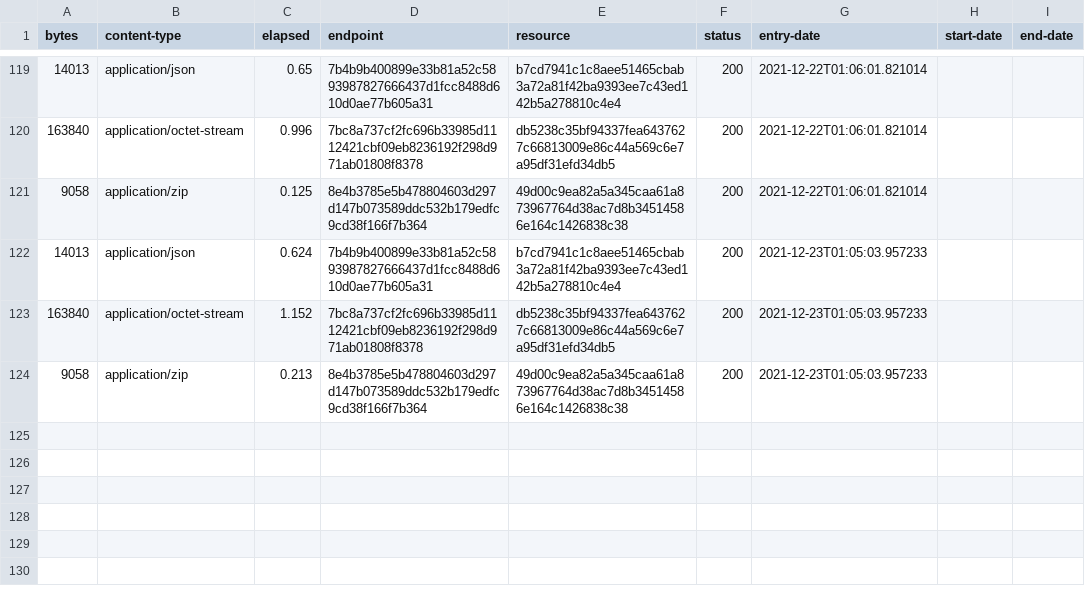
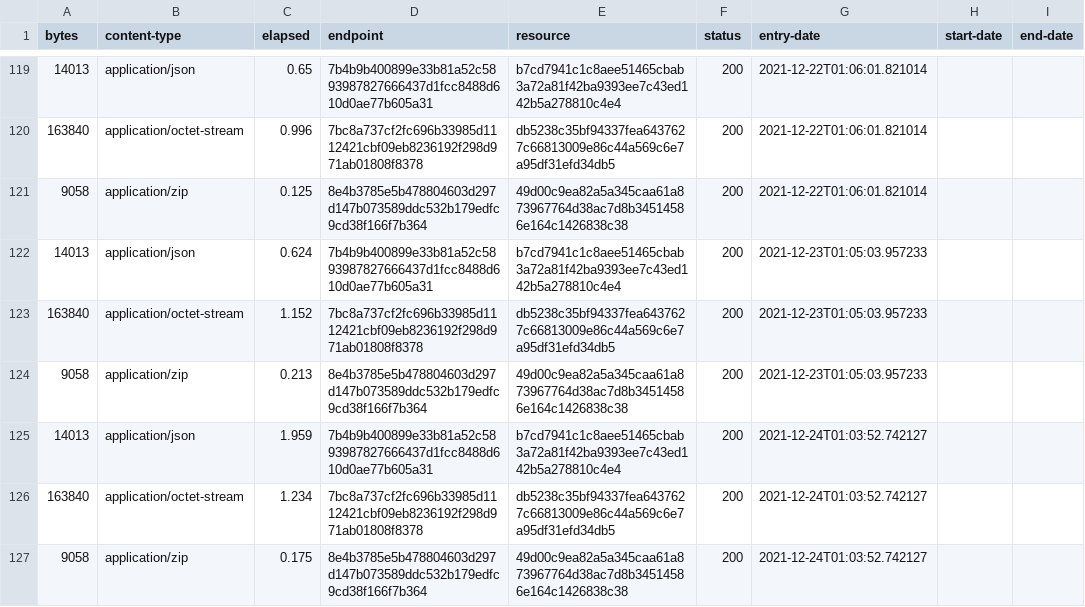
Before and after one commit to digital-land/central-activities-zone-collection, a CSV file: collection/log.csv, drawn as a sheet; only a part is shown, gaps mark what is left out.

Commit message:
Collection 2021-12-24

```diff
--- a/collection/log.csv
+++ b/collection/log.csv
@@ -124 +124,4 @@ bytes,content-type,elapsed,endpoint,resource,status,entry-date,start-date,end-da
 9058,application/zip,0.213,8e4b3785e5b478804603d297d147b073589ddc532b179edfc9cd38f166f7b364,49d00c9ea82a5a345caa61a873967764d38ac7d8b34514586e164c1426838c38,200,2021-12-23T01:05:03.957233,,
+14013,application/json,1.959,7b4b9b400899e33b81a52c5893987827666437d1fcc8488d610d0ae77b605a31,b7cd7941c1c8aee51465cbab3a72a81f42ba9393ee7c43ed142b5a278810c4e4,200,2021-12-24T01:03:52.742127,,
+163840,application/octet-stream,1.234,7bc8a737cf2fc696b33985d1112421cbf09eb8236192f298d971ab01808f8378,db5238c35bf94337fea6437627c66813009e86c44a569c6e7a95df31efd34db5,200,2021-12-24T01:03:52.742127,,
+9058,application/zip,0.175,8e4b3785e5b478804603d297d147b073589ddc532b179edfc9cd38f166f7b364,49d00c9ea82a5a345caa61a873967764d38ac7d8b34514586e164c1426838c38,200,2021-12-24T01:03:52.742127,,
```
